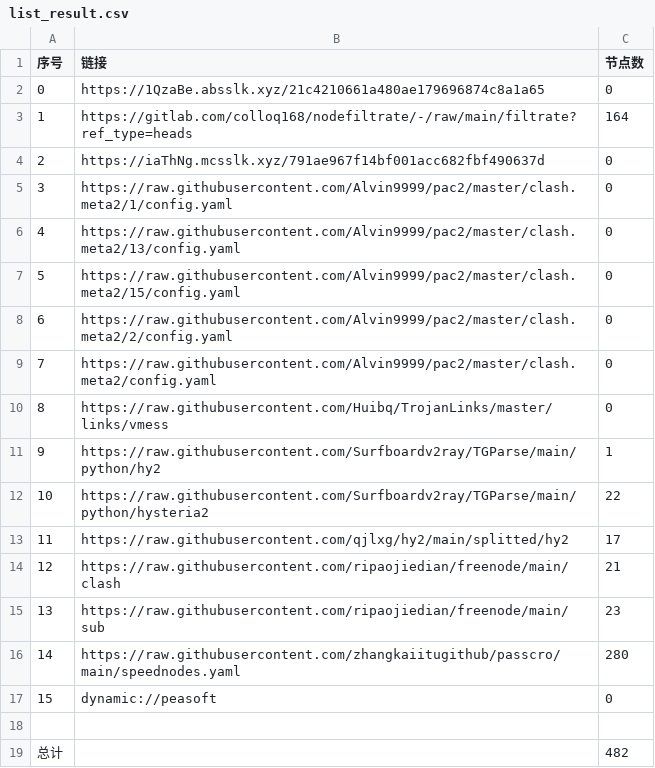
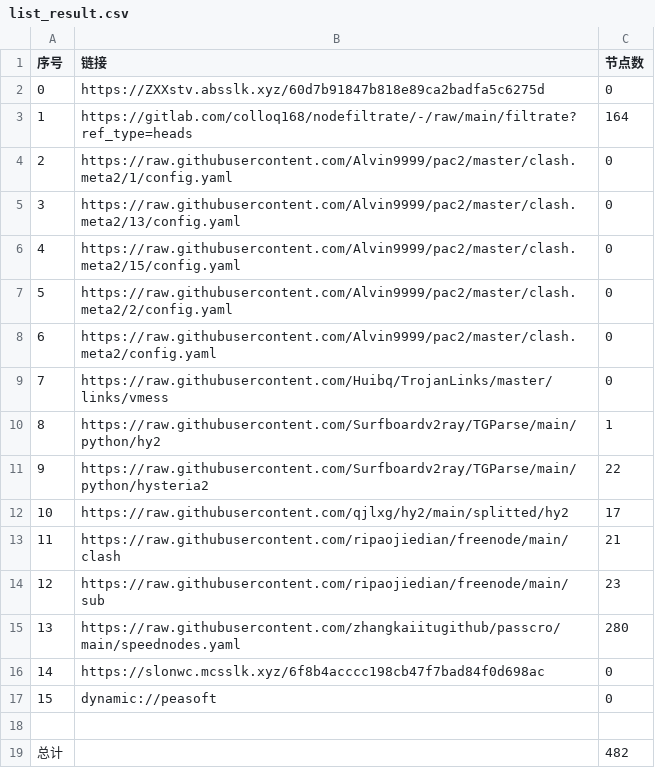
Before and after one commit to wokaotianshi123/NoMoreWalls, a CSV file: list_result.csv, drawn as a sheet; removed rows and columns are numbered as before the commit, all else as after; the diff names each change by its address in the sheet, - before the commit and + after, or states it on an @@ line.

```diff
--- a/list_result.csv
+++ b/list_result.csv
-B2 (链接): https://1QzaBe.absslk.xyz/21c4210661a480ae179696874c8a1a65
+B2 (链接): https://ZXXstv.absslk.xyz/60d7b91847b818e89ca2badfa5c6275d
-row 4: 2 | https://iaThNg.mcsslk.xyz/791ae967f14bf001acc682fbf490637d | 0
@@ column A (序号) renumbered between rows 4 and 15 @@
+row 16: 14 | https://slonwc.mcsslk.xyz/6f8b4acccc198cb47f7bad84f0d698ac | 0
```
Also changed, not shown: 28 other files.
